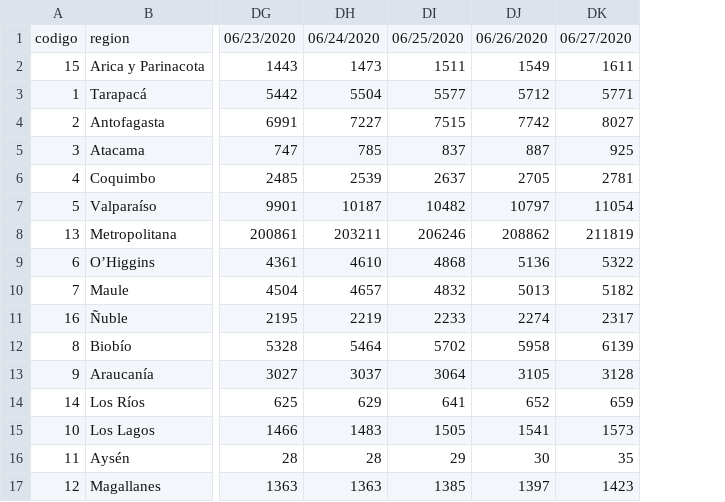
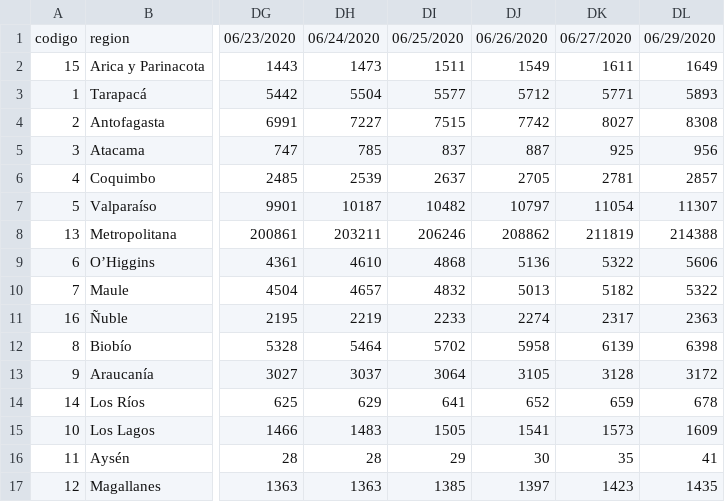
Before and after one commit to jorgeperezrojas/covid19-data, a CSV file: csv/confirmados.csv, drawn as a sheet; only a part is shown, gaps mark what is left out; the diff names each change by its address in the sheet, - before the commit and + after, or states it on an @@ line.

```diff
--- a/csv/confirmados.csv
+++ b/csv/confirmados.csv
+column DL, rows 1-17: 06/29/2020 | 1649 | 5893 | 8308 | 956 | 2857 | 11307 | 214388 | 5606 | 5322 | 2363 | 6398 | 3172 | 678 | 1609 | 41 | 1435
```
Also changed, not shown: csv/muertes.csv, csv/resumen_nacional.csv, 2 other files.
